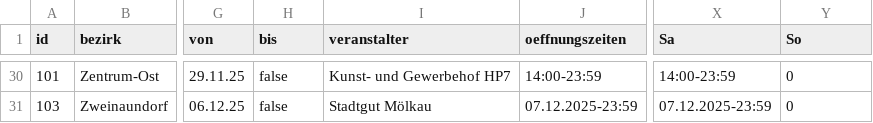
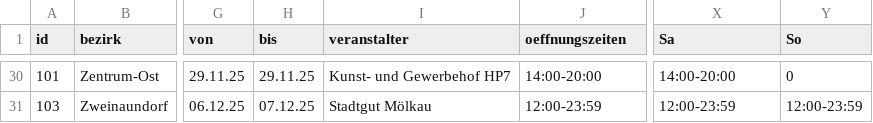
Before and after one commit to CodeforLeipzig/weihnachtsmarktkarte, a CSV file: scraper/markets.csv, drawn as a sheet; only a part is shown, gaps mark what is left out; the diff covers the shown part only; the diff names each change by its address in the sheet, - before the commit and + after, or states it on an @@ line.

```diff
--- a/scraper/markets.csv
+++ b/scraper/markets.csv
-H30 (bis): false
+H30 (bis): 29.11.25
-J30 (oeffnungszeiten): 14:00-23:59
+J30 (oeffnungszeiten): 14:00-20:00
-X30 (Sa): 14:00-23:59
+X30 (Sa): 14:00-20:00
-H31 (bis): false
+H31 (bis): 07.12.25
-J31 (oeffnungszeiten): 07.12.2025-23:59
+J31 (oeffnungszeiten): 12:00-23:59
-X31 (Sa): 07.12.2025-23:59
+X31 (Sa): 12:00-23:59
-Y31 (So): 0
+Y31 (So): 12:00-23:59
```
Also changed, not shown: 124 edited cells elsewhere in this file, public/markets.csv, 2 other files.
